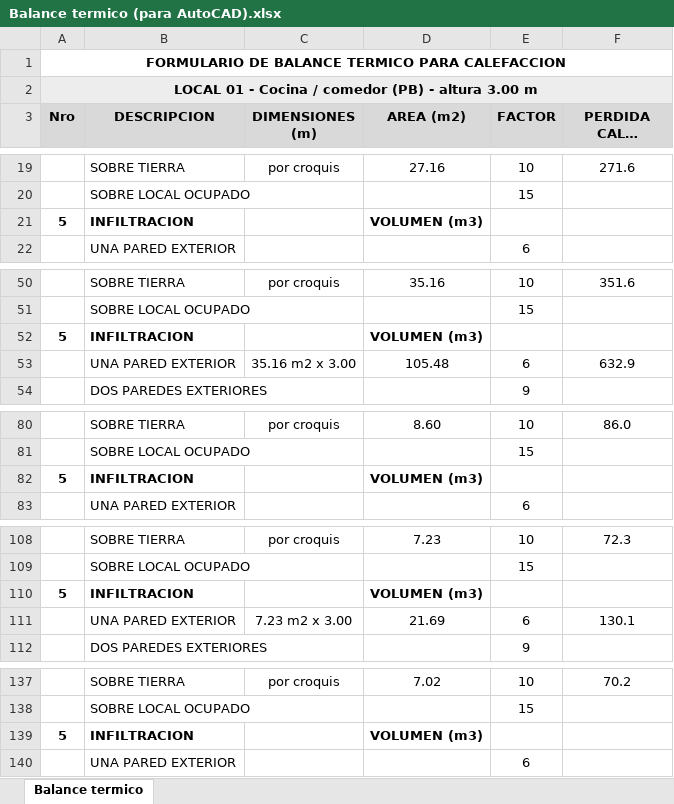
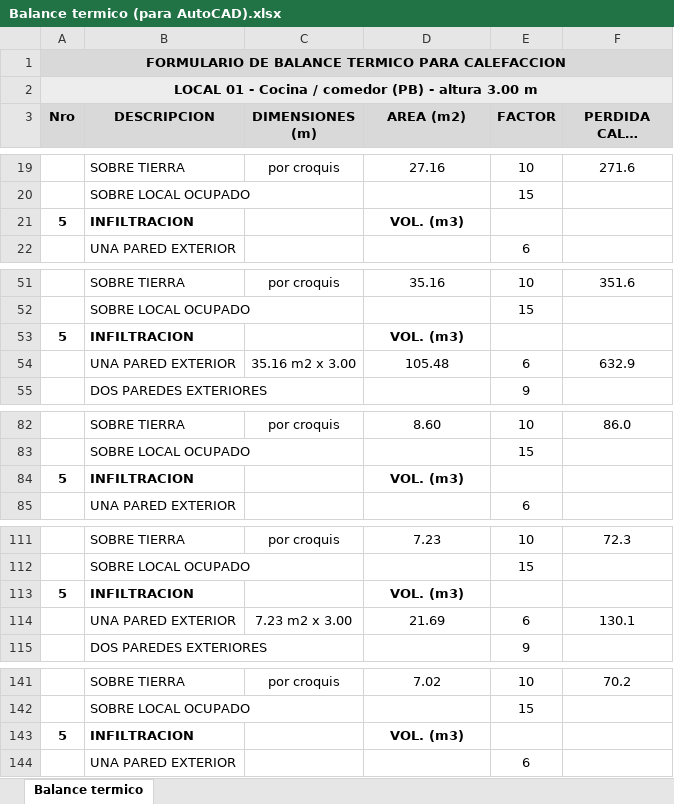
Before and after one commit to LoloMelia/tareas-claude, an Excel workbook: planillas/Balance termico (para AutoCAD).xlsx, sheet Balance termico, drawn as a sheet; only a part is shown, gaps mark what is left out; long unchanged cells end in …; values as stored, in another font and other column widths than the file's, no borders; addresses are those after the commit; the diff covers the shown part only; the diff names each change by its address in the sheet, - before the commit and + after, or states it on an @@ line.

```diff
--- a/planillas/Balance termico (para AutoCAD).xlsx (sheet Balance termico)
+++ b/planillas/Balance termico (para AutoCAD).xlsx (sheet Balance termico)
-A1 fill: none
+A1 fill: #D9D9D9
-D21 (AREA (m2)): VOLUMEN (m3)
+D21 (AREA (m2)): VOL. (m3)
-D53 (AREA (m2)): VOLUMEN (m3)
+D53 (AREA (m2)): VOL. (m3)
-D84 (AREA (m2)): VOLUMEN (m3)
+D84 (AREA (m2)): VOL. (m3)
-D113 (AREA (m2)): VOLUMEN (m3)
+D113 (AREA (m2)): VOL. (m3)
-D143 (AREA (m2)): VOLUMEN (m3)
+D143 (AREA (m2)): VOL. (m3)
```
Also changed, not shown: 11 added rows and 7 edited cells elsewhere in this sheet, planillas/planillas_estructura (para AutoCAD).xlsx, 5 other files.
